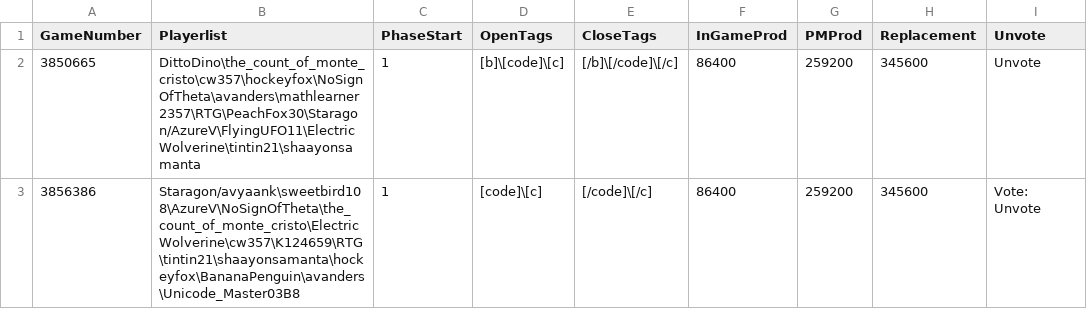
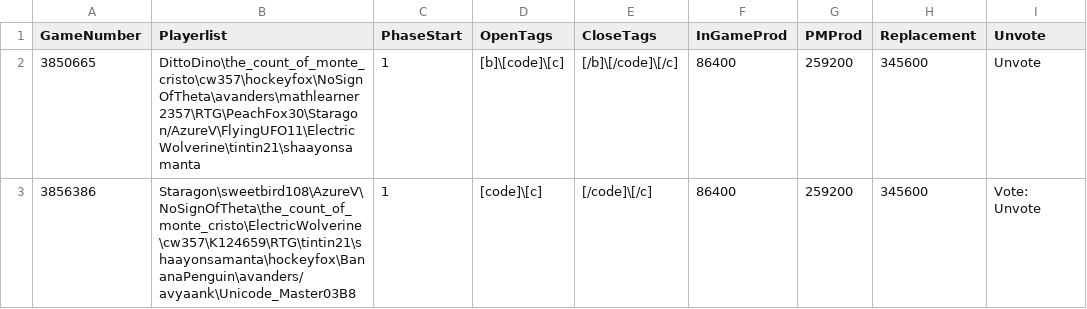
Before and after one commit to aops-mafia-tools/aops-mafia-tools.github.io, a CSV file: game_status.csv, drawn as a sheet; only a part is shown; the diff names each change by its address in the sheet, - before the commit and + after, or states it on an @@ line.

Commit message:
fixed mg320 replacement

```diff
--- a/game_status.csv
+++ b/game_status.csv
-B3 (Playerlist): Staragon/avyaank\sweetbird108\AzureV\NoSignOfTheta\the_count_of_monte_cristo\ElectricWolverine\cw357\K124659\RTG\tintin21\shaayonsamanta\hockeyfox\BananaPenguin\avanders\Unicode_Master03B8
+B3 (Playerlist): Staragon\sweetbird108\AzureV\NoSignOfTheta\the_count_of_monte_cristo\ElectricWolverine\cw357\K124659\RTG\tintin21\shaayonsamanta\hockeyfox\BananaPenguin\avanders/avyaank\Unicode_Master03B8
```
